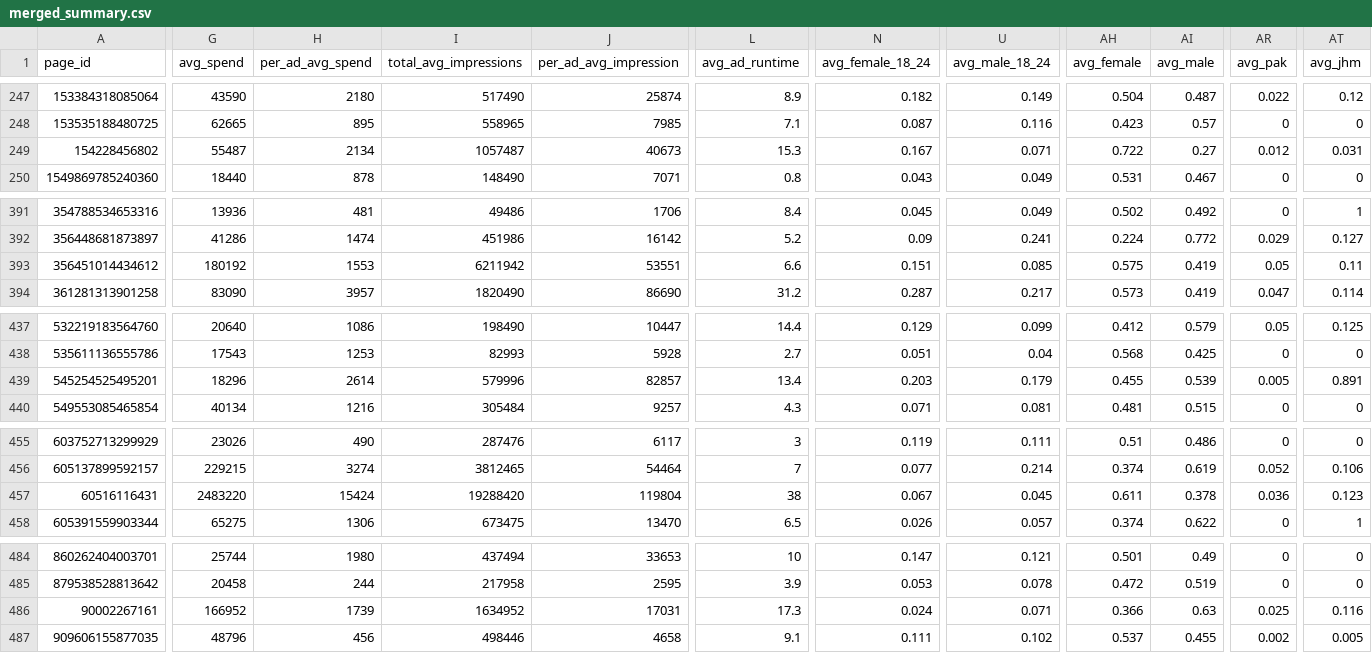
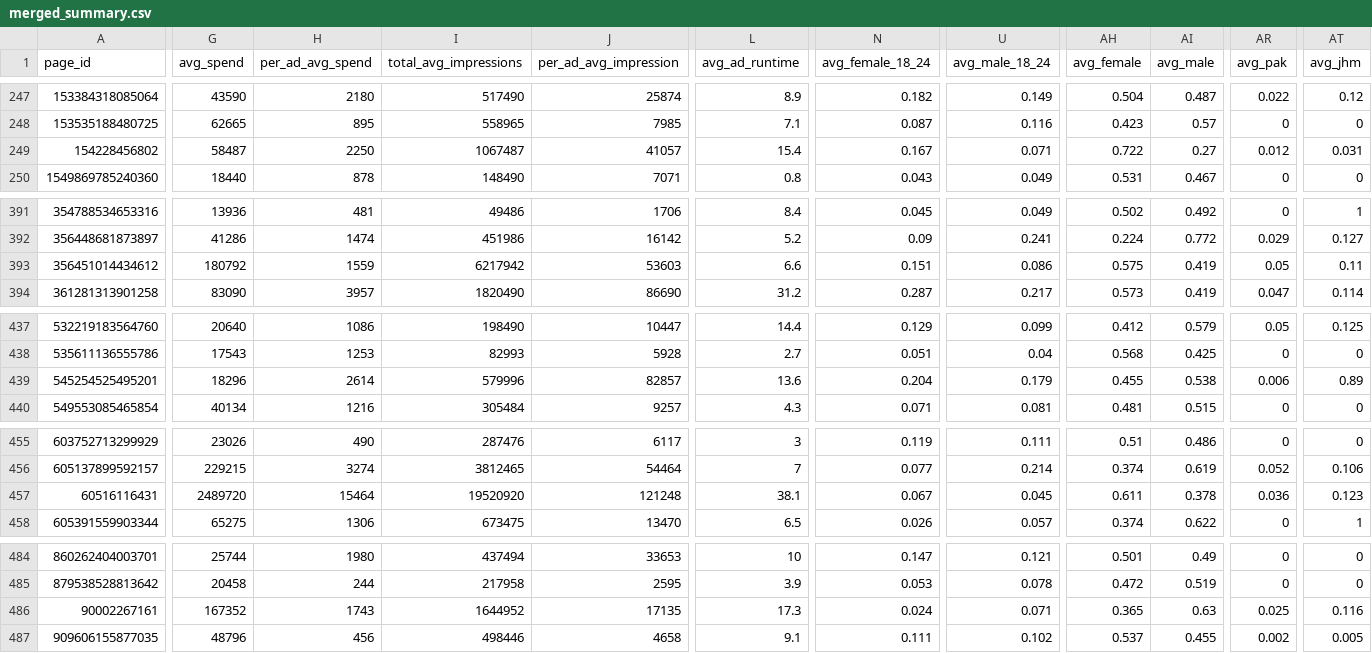
Before and after one commit to opop999/TI_monitoring_fb_political_ads_2023, a CSV file: output/summary_tables/merged_summary.csv, drawn as a sheet; only a part is shown, gaps mark what is left out; the diff covers the shown part only; the diff names each change by its address in the sheet, - before the commit and + after, or states it on an @@ line.

```diff
--- a/output/summary_tables/merged_summary.csv
+++ b/output/summary_tables/merged_summary.csv
-G249 (avg_spend): 55487
+G249 (avg_spend): 58487
-H249 (per_ad_avg_spend): 2134
+H249 (per_ad_avg_spend): 2250
-I249 (total_avg_impressions): 1057487
+I249 (total_avg_impressions): 1067487
-J249 (per_ad_avg_impression): 40673
+J249 (per_ad_avg_impression): 41057
-L249 (avg_ad_runtime): 15.3
+L249 (avg_ad_runtime): 15.4
-G393 (avg_spend): 180192
+G393 (avg_spend): 180792
-H393 (per_ad_avg_spend): 1553
+H393 (per_ad_avg_spend): 1559
-I393 (total_avg_impressions): 6211942
+I393 (total_avg_impressions): 6217942
-J393 (per_ad_avg_impression): 53551
+J393 (per_ad_avg_impression): 53603
-U393 (avg_male_18_24): 0.085
+U393 (avg_male_18_24): 0.086
-L439 (avg_ad_runtime): 13.4
+L439 (avg_ad_runtime): 13.6
-N439 (avg_female_18_24): 0.203
+N439 (avg_female_18_24): 0.204
-AI439 (avg_male): 0.539
+AI439 (avg_male): 0.538
-AR439 (avg_pak): 0.005
+AR439 (avg_pak): 0.006
-AT439 (avg_jhm): 0.891
+AT439 (avg_jhm): 0.89
-G457 (avg_spend): 2483220
+G457 (avg_spend): 2489720
-H457 (per_ad_avg_spend): 15424
+H457 (per_ad_avg_spend): 15464
-I457 (total_avg_impressions): 19288420
+I457 (total_avg_impressions): 19520920
-J457 (per_ad_avg_impression): 119804
+J457 (per_ad_avg_impression): 121248
-L457 (avg_ad_runtime): 38
+L457 (avg_ad_runtime): 38.1
-G486 (avg_spend): 166952
+G486 (avg_spend): 167352
-H486 (per_ad_avg_spend): 1739
+H486 (per_ad_avg_spend): 1743
-I486 (total_avg_impressions): 1634952
+I486 (total_avg_impressions): 1644952
-J486 (per_ad_avg_impression): 17031
+J486 (per_ad_avg_impression): 17135
-AH486 (avg_female): 0.366
+AH486 (avg_female): 0.365
```
Also changed, not shown: 99 edited cells elsewhere in this file, output/summary_tables/regional_spenders.csv, 54 other files.
